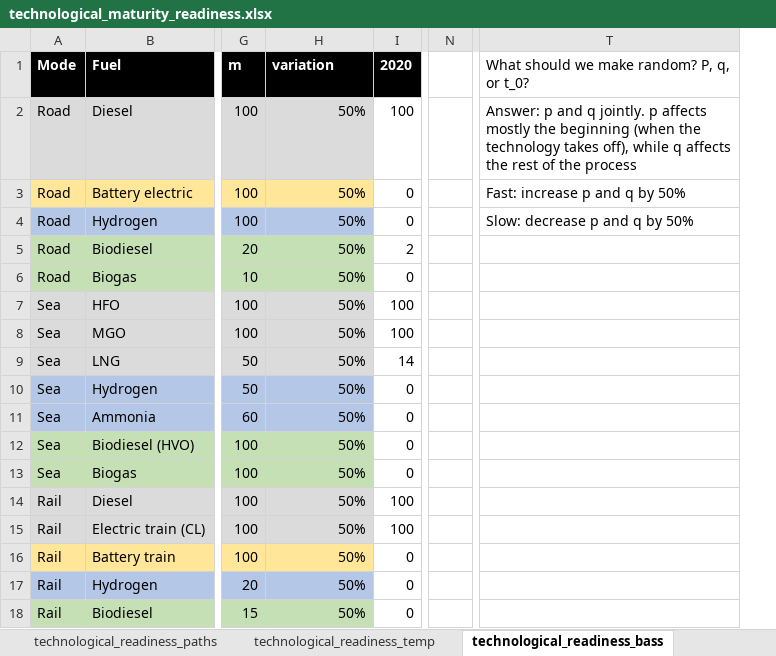
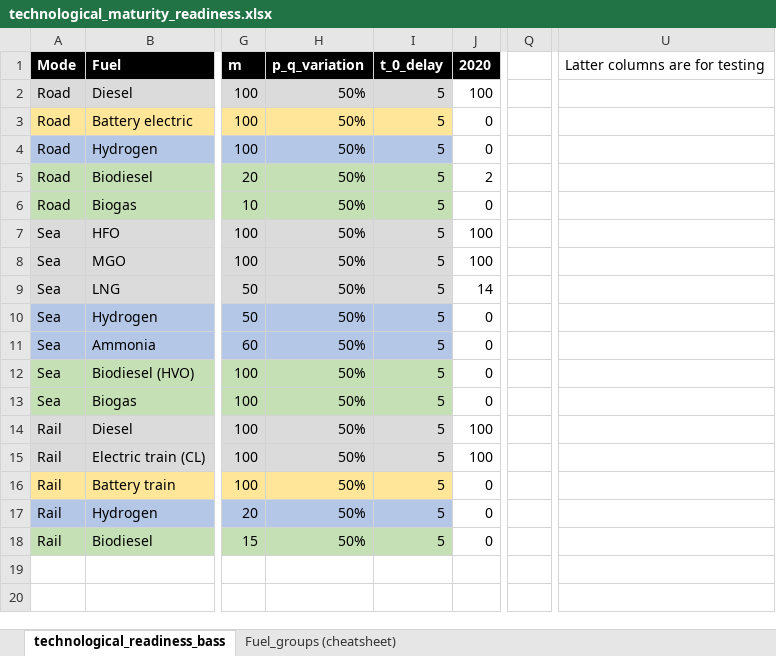
Before and after one commit to SteffenBakker/STraM_ntnu_development, an Excel workbook: Data/technological_maturity_readiness.xlsx, sheet technological_readiness_bass, drawn as a sheet; only a part is shown, gaps mark what is left out; values as stored, in another font and other column widths than the file's, no borders; removed rows and columns are numbered as before the commit, all else as after; the diff names each change by its address in the sheet, - before the commit and + after, or states it on an @@ line.

```diff
--- a/Data/technological_maturity_readiness.xlsx (sheet technological_readiness_bass)
+++ b/Data/technological_maturity_readiness.xlsx (sheet technological_readiness_bass)
-sheet tab: technological_readiness_paths
-sheet tab: technological_readiness_temp
+column I, rows 1-18: t_0_delay | 5 | 5 | 5 | 5 | 5 | 5 | 5 | 5 | 5 | 5 | 5 | 5 | 5 | 5 | 5 | 5 | 5
-column N, empty
+column Q, empty
-column T, rows 1-4: What should we make random? P, q, or t_0? | Answer: p and q jointly. p affects mostly the beginning (when the technology takes off), while q affects the rest of the process | Fast: increase p and q by 50% | Slow: decrease p and q by 50%
+column U, row 1: Latter columns are for testing
-H1: variation
+H1: p_q_variation
```
Also changed, not shown: other sheet tabs, formulas that keep their value, 4 other files.
